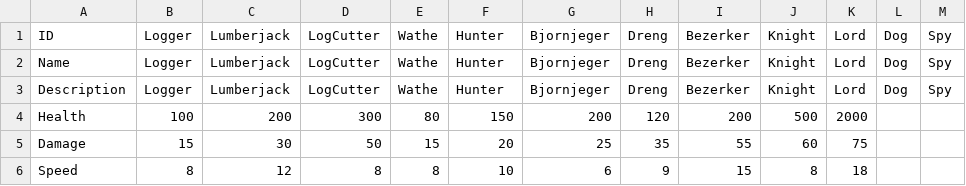
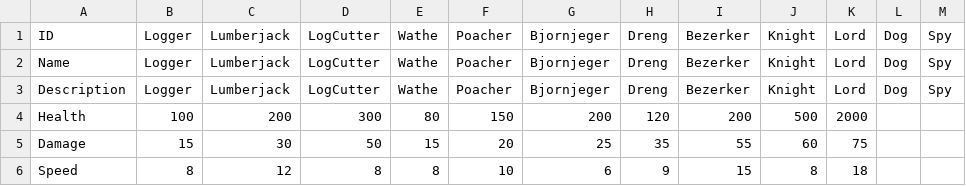
Before and after one commit to BathtimeBill/Kings-Country, a CSV file: Assets/_Balancing/HumanData.csv, drawn as a sheet.

Commit message:
Change Hunter to Poacher, UI Final Screen adjustments

```diff
--- a/Assets/_Balancing/HumanData.csv
+++ b/Assets/_Balancing/HumanData.csv
@@ -1,4 +1,4 @@
-ID,Logger,Lumberjack,LogCutter,Wathe,Hunter,Bjornjeger,Dreng,Bezerker,Knight,Lord,Dog,Spy
-Name,Logger,Lumberjack,LogCutter,Wathe,Hunter,Bjornjeger,Dreng,Bezerker,Knight,Lord,Dog,Spy
-Description,Logger,Lumberjack,LogCutter,Wathe,Hunter,Bjornjeger,Dreng,Bezerker,Knight,Lord,Dog,Spy
+ID,Logger,Lumberjack,LogCutter,Wathe,Poacher,Bjornjeger,Dreng,Bezerker,Knight,Lord,Dog,Spy
+Name,Logger,Lumberjack,LogCutter,Wathe,Poacher,Bjornjeger,Dreng,Bezerker,Knight,Lord,Dog,Spy
+Description,Logger,Lumberjack,LogCutter,Wathe,Poacher,Bjornjeger,Dreng,Bezerker,Knight,Lord,Dog,Spy
 Health,100,200,300,80,150,200,120,200,500,2000,,
```
Also changed, not shown: 42 other files.
